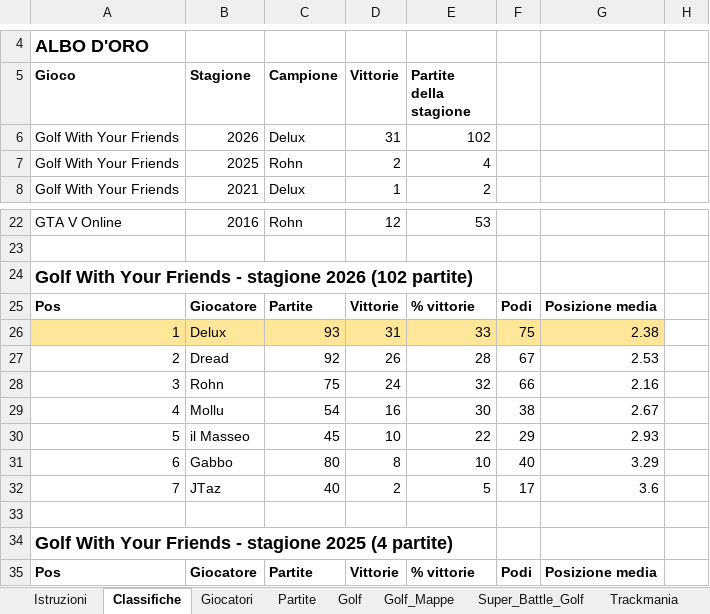
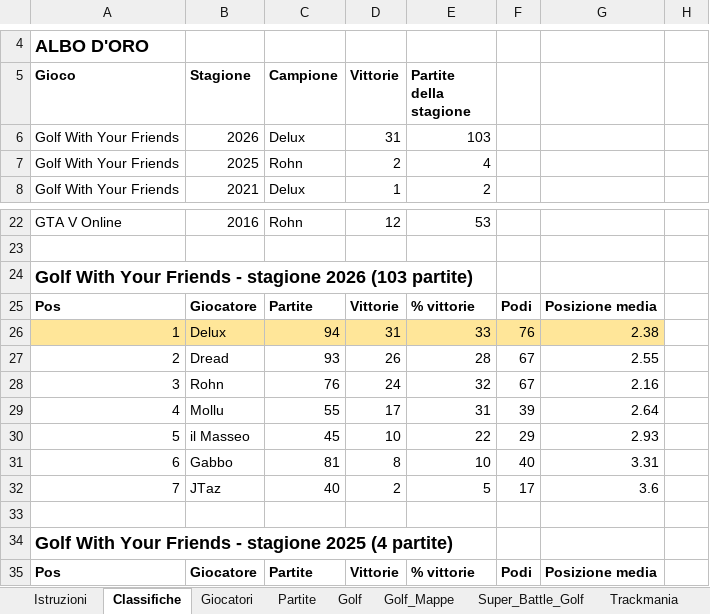
Before and after one commit to mattimatteo02-beep/golfatine, an Excel workbook: data/golfatine.xlsx, sheet Classifiche, drawn as a sheet; only a part is shown, gaps mark what is left out; values as stored, in another font and other column widths than the file's, no borders; removed rows and columns are numbered as before the commit, all else as after; the diff names each change by its address in the sheet, - before the commit and + after, or states it on an @@ line.

```diff
--- a/data/golfatine.xlsx (sheet Classifiche)
+++ b/data/golfatine.xlsx (sheet Classifiche)
-E6 (Partite della stagione): 102
+E6 (Partite della stagione): 103
-A24 (Gioco): …stagione 2026 (102 partite)
+A24 (Gioco): …stagione 2026 (103 partite)
-C26 (Campione): 93
+C26 (Campione): 94
-F26: 75
+F26: 76
-C27 (Campione): 92
+C27 (Campione): 93
-G27: 2.53
+G27: 2.55
-C28 (Campione): 75
+C28 (Campione): 76
-F28: 66
+F28: 67
-row 29: 4 | Mollu | 54 | 16 | 30 | 38 | 2.67
+row 29: 4 | Mollu | 55 | 17 | 31 | 39 | 2.64
-C31 (Campione): 80
+C31 (Campione): 81
-G31: 3.29
+G31: 3.31
```
Also changed, not shown: sheet Golf, sheet Golf_Mappe, sheet Partite, 1 other file.
